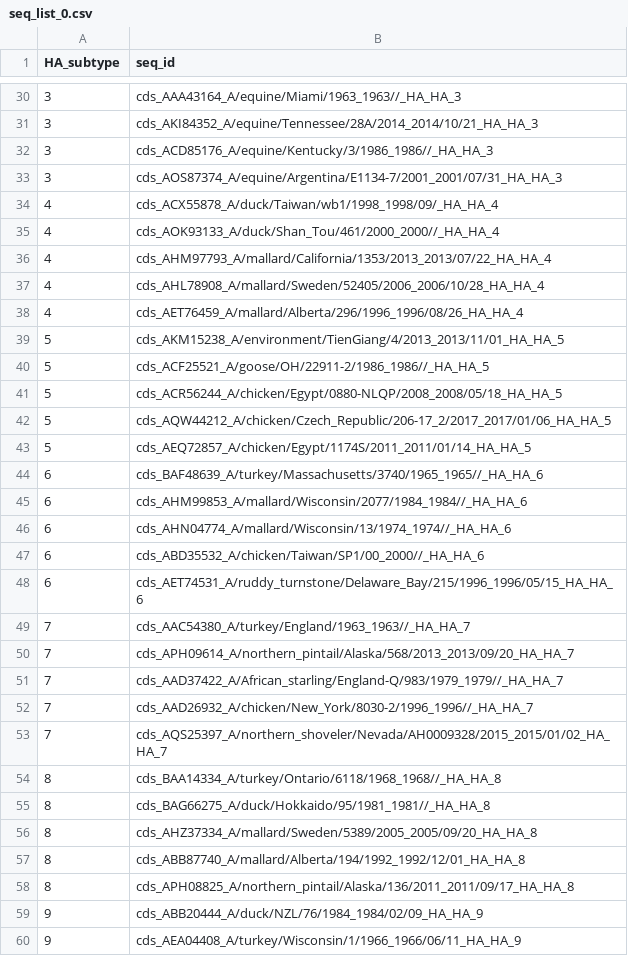
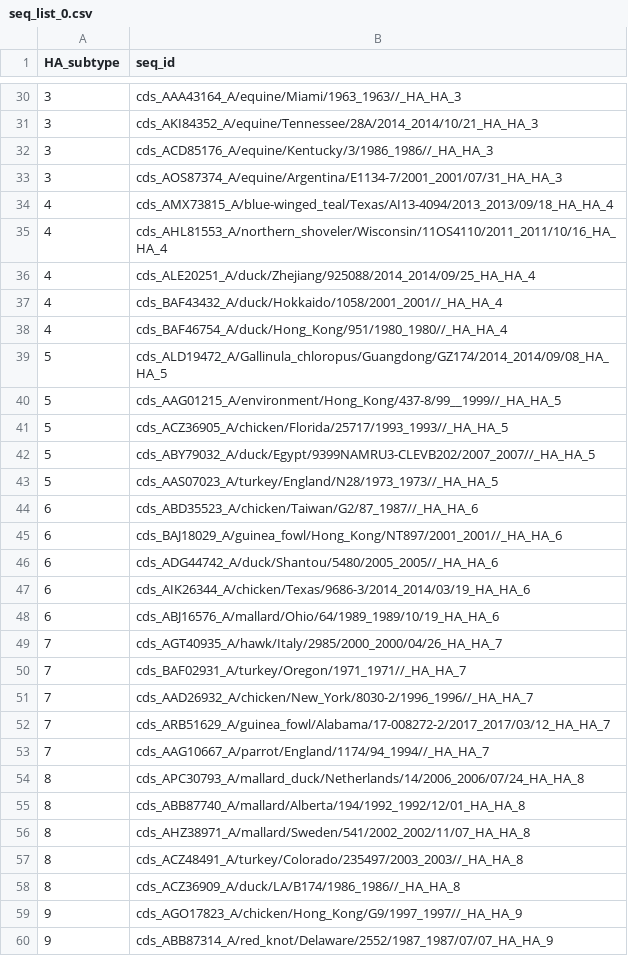
Before and after one commit to jbloomlab/divergence_timing_manuscript, a CSV file: analysis/HA/data/subsample/seq_list_0.csv, drawn as a sheet; only a part is shown, gaps mark what is left out; the diff covers the shown part only.

```diff
--- a/analysis/HA/data/subsample/seq_list_0.csv
+++ b/analysis/HA/data/subsample/seq_list_0.csv
@@ -33,28 +33,28 @@ HA_subtype,seq_id
 3,cds_AOS87374_A/equine/Argentina/E1134-7/2001_2001/07/31_HA_HA_3
-4,cds_ACX55878_A/duck/Taiwan/wb1/1998_1998/09/_HA_HA_4
-4,cds_AOK93133_A/duck/Shan_Tou/461/2000_2000//_HA_HA_4
-4,cds_AHM97793_A/mallard/California/1353/2013_2013/07/22_HA_HA_4
-4,cds_AHL78908_A/mallard/Sweden/52405/2006_2006/10/28_HA_HA_4
-4,cds_AET76459_A/mallard/Alberta/296/1996_1996/08/26_HA_HA_4
-5,cds_AKM15238_A/environment/TienGiang/4/2013_2013/11/01_HA_HA_5
-5,cds_ACF25521_A/goose/OH/22911-2/1986_1986//_HA_HA_5
-5,cds_ACR56244_A/chicken/Egypt/0880-NLQP/2008_2008/05/18_HA_HA_5
-5,cds_AQW44212_A/chicken/Czech_Republic/206-17_2/2017_2017/01/06_HA_HA_5
-5,cds_AEQ72857_A/chicken/Egypt/1174S/2011_2011/01/14_HA_HA_5
-6,cds_BAF48639_A/turkey/Massachusetts/3740/1965_1965//_HA_HA_6
-6,cds_AHM99853_A/mallard/Wisconsin/2077/1984_1984//_HA_HA_6
-6,cds_AHN04774_A/mallard/Wisconsin/13/1974_1974//_HA_HA_6
-6,cds_ABD35532_A/chicken/Taiwan/SP1/00_2000//_HA_HA_6
-6,cds_AET74531_A/ruddy_turnstone/Delaware_Bay/215/1996_1996/05/15_HA_HA_6
-7,cds_AAC54380_A/turkey/England/1963_1963//_HA_HA_7
-7,cds_APH09614_A/northern_pintail/Alaska/568/2013_2013/09/20_HA_HA_7
-7,cds_AAD37422_A/African_starling/England-Q/983/1979_1979//_HA_HA_7
+4,cds_AMX73815_A/blue-winged_teal/Texas/AI13-4094/2013_2013/09/18_HA_HA_4
+4,cds_AHL81553_A/northern_shoveler/Wisconsin/11OS4110/2011_2011/10/16_HA_HA_4
+4,cds_ALE20251_A/duck/Zhejiang/925088/2014_2014/09/25_HA_HA_4
+4,cds_BAF43432_A/duck/Hokkaido/1058/2001_2001//_HA_HA_4
+4,cds_BAF46754_A/duck/Hong_Kong/951/1980_1980//_HA_HA_4
+5,cds_ALD19472_A/Gallinula_chloropus/Guangdong/GZ174/2014_2014/09/08_HA_HA_5
+5,cds_AAG01215_A/environment/Hong_Kong/437-8/99__1999//_HA_HA_5
+5,cds_ACZ36905_A/chicken/Florida/25717/1993_1993//_HA_HA_5
+5,cds_ABY79032_A/duck/Egypt/9399NAMRU3-CLEVB202/2007_2007//_HA_HA_5
+5,cds_AAS07023_A/turkey/England/N28/1973_1973//_HA_HA_5
+6,cds_ABD35523_A/chicken/Taiwan/G2/87_1987//_HA_HA_6
+6,cds_BAJ18029_A/guinea_fowl/Hong_Kong/NT897/2001_2001//_HA_HA_6
+6,cds_ADG44742_A/duck/Shantou/5480/2005_2005//_HA_HA_6
+6,cds_AIK26344_A/chicken/Texas/9686-3/2014_2014/03/19_HA_HA_6
+6,cds_ABJ16576_A/mallard/Ohio/64/1989_1989/10/19_HA_HA_6
+7,cds_AGT40935_A/hawk/Italy/2985/2000_2000/04/26_HA_HA_7
+7,cds_BAF02931_A/turkey/Oregon/1971_1971//_HA_HA_7
 7,cds_AAD26932_A/chicken/New_York/8030-2/1996_1996//_HA_HA_7
-7,cds_AQS25397_A/northern_shoveler/Nevada/AH0009328/2015_2015/01/02_HA_HA_7
-8,cds_BAA14334_A/turkey/Ontario/6118/1968_1968//_HA_HA_8
-8,cds_BAG66275_A/duck/Hokkaido/95/1981_1981//_HA_HA_8
-8,cds_AHZ37334_A/mallard/Sweden/5389/2005_2005/09/20_HA_HA_8
+7,cds_ARB51629_A/guinea_fowl/Alabama/17-008272-2/2017_2017/03/12_HA_HA_7
+7,cds_AAG10667_A/parrot/England/1174/94_1994//_HA_HA_7
+8,cds_APC30793_A/mallard_duck/Netherlands/14/2006_2006/07/24_HA_HA_8
 8,cds_ABB87740_A/mallard/Alberta/194/1992_1992/12/01_HA_HA_8
-8,cds_APH08825_A/northern_pintail/Alaska/136/2011_2011/09/17_HA_HA_8
-9,cds_ABB20444_A/duck/NZL/76/1984_1984/02/09_HA_HA_9
-9,cds_AEA04408_A/turkey/Wisconsin/1/1966_1966/06/11_HA_HA_9
+8,cds_AHZ38971_A/mallard/Sweden/541/2002_2002/11/07_HA_HA_8
+8,cds_ACZ48491_A/turkey/Colorado/235497/2003_2003//_HA_HA_8
+8,cds_ACZ36909_A/duck/LA/B174/1986_1986//_HA_HA_8
+9,cds_AGO17823_A/chicken/Hong_Kong/G9/1997_1997//_HA_HA_9
+9,cds_ABB87314_A/red_knot/Delaware/2552/1987_1987/07/07_HA_HA_9
```
Also changed, not shown: 2 added rows, 2 removed rows, 1 moved row and 37 edited cells elsewhere in this file, analysis/HA/data/subsample/divergence_distances.csv, 6 other files.
